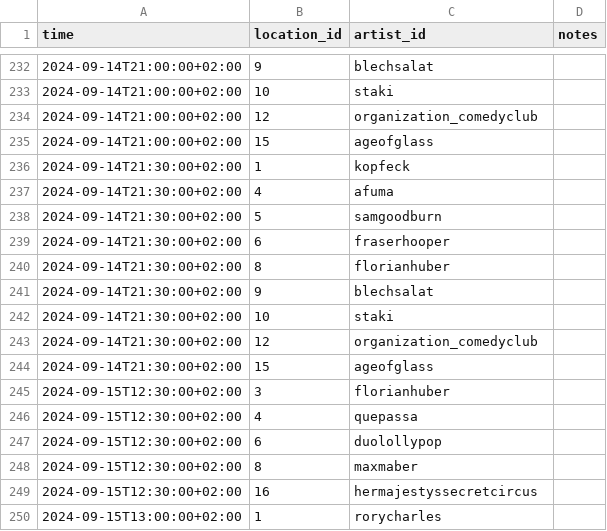
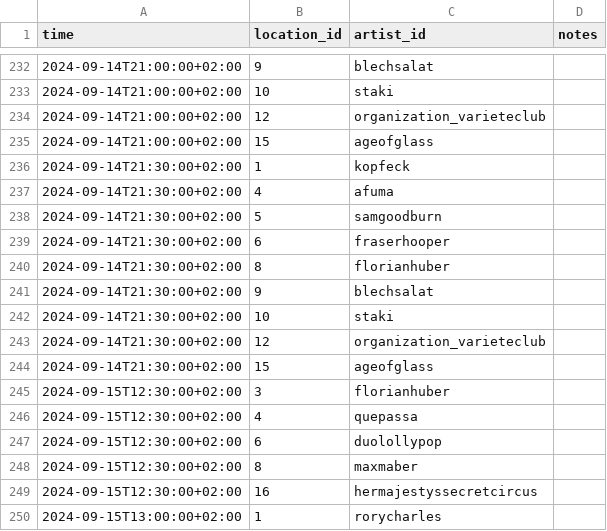
Before and after one commit to spektakel-la/spektakel-la.github.io, a CSV file: _data/schedule.csv, drawn as a sheet; only a part is shown, gaps mark what is left out.

Commit message:
renabe comedyclub to varieteclub

```diff
--- a/_data/schedule.csv
+++ b/_data/schedule.csv
@@ -233,3 +233,3 @@ time,location_id,artist_id,notes
 2024-09-14T21:00:00+02:00,10,staki,
-2024-09-14T21:00:00+02:00,12,organization_comedyclub,
+2024-09-14T21:00:00+02:00,12,organization_varieteclub,
 2024-09-14T21:00:00+02:00,15,ageofglass,
@@ -242,3 +242,3 @@ time,location_id,artist_id,notes
 2024-09-14T21:30:00+02:00,10,staki,
-2024-09-14T21:30:00+02:00,12,organization_comedyclub,
+2024-09-14T21:30:00+02:00,12,organization_varieteclub,
 2024-09-14T21:30:00+02:00,15,ageofglass,
```
Also changed, not shown: 2 other files.
